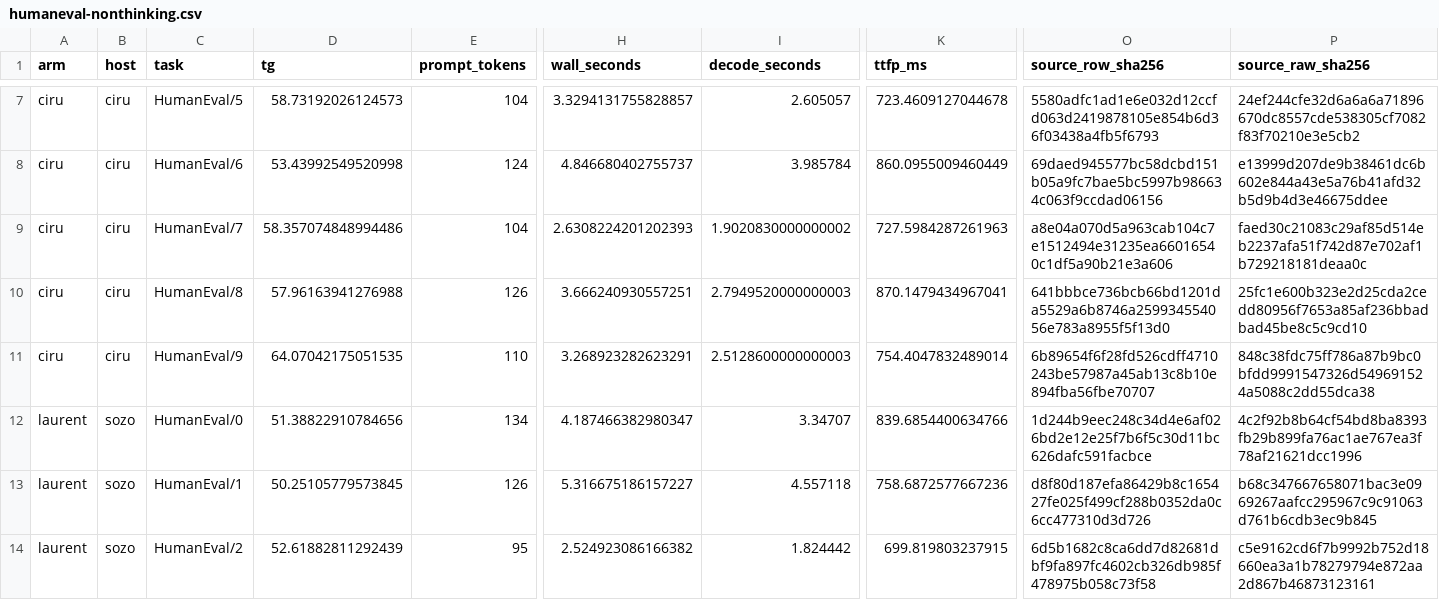
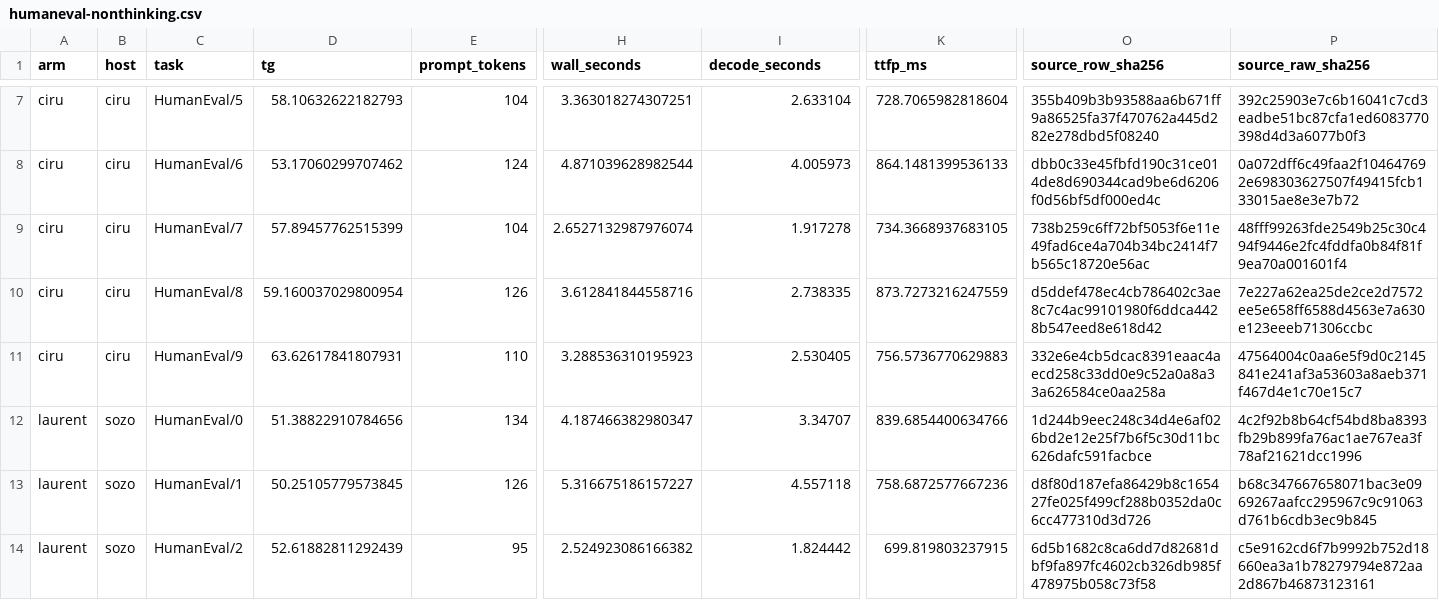
Before and after one commit to ciru-ai/benchmarks, a CSV file: research/qwen38-v2/humaneval-nonthinking.csv, drawn as a sheet; only a part is shown, gaps mark what is left out; the diff covers the shown part only; the diff names each change by its address in the sheet, - before the commit and + after, or states it on an @@ line.

```diff
--- a/research/qwen38-v2/humaneval-nonthinking.csv
+++ b/research/qwen38-v2/humaneval-nonthinking.csv
-D7 (tg): 58.73192026124573
+D7 (tg): 58.10632622182793
-H7 (wall_seconds): 3.3294131755828857
+H7 (wall_seconds): 3.363018274307251
-I7 (decode_seconds): 2.605057
+I7 (decode_seconds): 2.633104
-K7 (ttfp_ms): 723.4609127044678
+K7 (ttfp_ms): 728.7065982818604
-O7 (source_row_sha256): 5580adfc1ad1e6e032d12ccfd063d2419878105e854b6d36f03438a4fb5f6793
+O7 (source_row_sha256): 355b409b3b93588aa6b671ff9a86525fa37f470762a445d282e278dbd5f08240
-P7 (source_raw_sha256): 24ef244cfe32d6a6a6a71896670dc8557cde538305cf7082f83f70210e3e5cb2
+P7 (source_raw_sha256): 392c25903e7c6b16041c7cd3eadbe51bc87cfa1ed6083770398d4d3a6077b0f3
-D8 (tg): 53.43992549520998
+D8 (tg): 53.17060299707462
-H8 (wall_seconds): 4.846680402755737
+H8 (wall_seconds): 4.871039628982544
-I8 (decode_seconds): 3.985784
+I8 (decode_seconds): 4.005973
-K8 (ttfp_ms): 860.0955009460449
+K8 (ttfp_ms): 864.1481399536133
-O8 (source_row_sha256): 69daed945577bc58dcbd151b05a9fc7bae5bc5997b986634c063f9ccdad06156
+O8 (source_row_sha256): dbb0c33e45fbfd190c31ce014de8d690344cad9be6d6206f0d56bf5df000ed4c
-P8 (source_raw_sha256): e13999d207de9b38461dc6b602e844a43e5a76b41afd32b5d9b4d3e46675ddee
+P8 (source_raw_sha256): 0a072dff6c49faa2f104647692e698303627507f49415fcb133015ae8e3e7b72
-D9 (tg): 58.357074848994486
+D9 (tg): 57.89457762515399
-H9 (wall_seconds): 2.6308224201202393
+H9 (wall_seconds): 2.6527132987976074
-I9 (decode_seconds): 1.9020830000000002
+I9 (decode_seconds): 1.917278
-K9 (ttfp_ms): 727.5984287261963
+K9 (ttfp_ms): 734.3668937683105
-O9 (source_row_sha256): a8e04a070d5a963cab104c7e1512494e31235ea66016540c1df5a90b21e3a606
+O9 (source_row_sha256): 738b259c6ff72bf5053f6e11e49fad6ce4a704b34bc2414f7b565c18720e56ac
-P9 (source_raw_sha256): faed30c21083c29af85d514eb2237afa51f742d87e702af1b729218181deaa0c
+P9 (source_raw_sha256): 48fff99263fde2549b25c30c494f9446e2fc4fddfa0b84f81f9ea70a001601f4
-D10 (tg): 57.96163941276988
+D10 (tg): 59.160037029800954
-H10 (wall_seconds): 3.666240930557251
+H10 (wall_seconds): 3.612841844558716
-I10 (decode_seconds): 2.7949520000000003
+I10 (decode_seconds): 2.738335
-K10 (ttfp_ms): 870.1479434967041
+K10 (ttfp_ms): 873.7273216247559
-O10 (source_row_sha256): 641bbbce736bcb66bd1201da5529a6b8746a259934554056e783a8955f5f13d0
+O10 (source_row_sha256): d5ddef478ec4cb786402c3ae8c7c4ac99101980f6ddca4428b547eed8e618d42
-P10 (source_raw_sha256): 25fc1e600b323e2d25cda2cedd80956f7653a85af236bbadbad45be8c5c9cd10
+P10 (source_raw_sha256): 7e227a62ea25de2ce2d7572ee5e658ff6588d4563e7a630e123eeeb71306ccbc
-D11 (tg): 64.07042175051535
+D11 (tg): 63.62617841807931
-H11 (wall_seconds): 3.268923282623291
+H11 (wall_seconds): 3.288536310195923
-I11 (decode_seconds): 2.5128600000000003
+I11 (decode_seconds): 2.530405
-K11 (ttfp_ms): 754.4047832489014
+K11 (ttfp_ms): 756.5736770629883
-O11 (source_row_sha256): 6b89654f6f28fd526cdff4710243be57987a45ab13c8b10e894fba56fbe70707
+O11 (source_row_sha256): 332e6e4cb5dcac8391eaac4aecd258c33dd0e9c52a0a8a33a626584ce0aa258a
-P11 (source_raw_sha256): 848c38fdc75ff786a87b9bc0bfdd9991547326d549691524a5088c2dd55dca38
+P11 (source_raw_sha256): 47564004c0aa6e5f9d0c2145841e241af3a53603a8aeb371f467d4e1c70e15c7
```
Also changed, not shown: 30 edited cells elsewhere in this file, research/qwen38-v2/humaneval-totals.csv, 12 other files.
